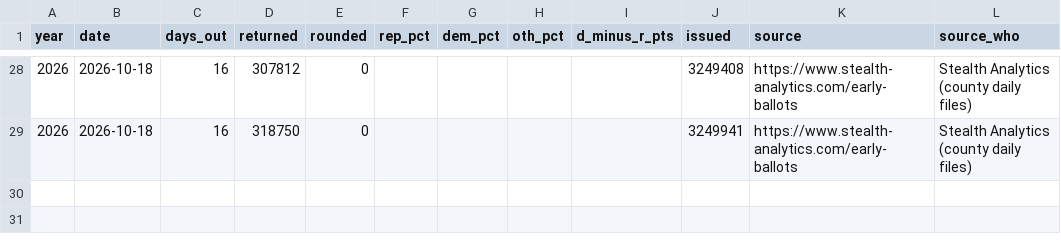
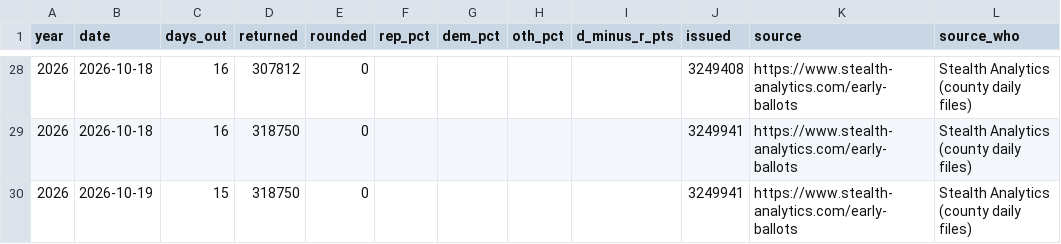
Before and after one commit to sethjlevyhub/fl-early-vote, a CSV file: site/az-data.csv, drawn as a sheet; only a part is shown, gaps mark what is left out.

```diff
--- a/site/az-data.csv
+++ b/site/az-data.csv
@@ -29 +29,2 @@ year,date,days_out,returned,rounded,rep_pct,dem_pct,oth_pct,d_minus_r_pts,issued
 2026,2026-10-18,16,318750,0,,,,,3249941,https://www.stealth-analytics.com/early-ballots,Stealth Analytics (county daily files)
+2026,2026-10-19,15,318750,0,,,,,3249941,https://www.stealth-analytics.com/early-ballots,Stealth Analytics (county daily files)
```
Also changed, not shown: site/data.csv, site/ga-data.csv, 25 other files.
